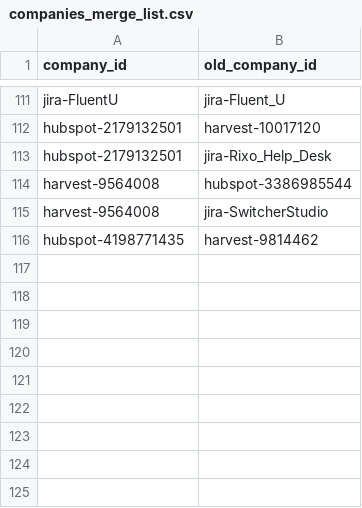
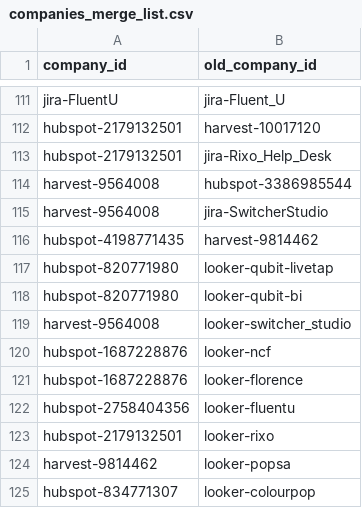
Before and after one commit to rittmananalytics/ra_data_warehouse, a CSV file: data/companies_merge_list.csv, drawn as a sheet; only a part is shown, gaps mark what is left out.

Commit message:
added looker usage

```diff
--- a/data/companies_merge_list.csv
+++ b/data/companies_merge_list.csv
@@ -116 +116,10 @@ harvest-9564008,jira-SwitcherStudio
 hubspot-4198771435,harvest-9814462
+hubspot-820771980,looker-qubit-livetap
+hubspot-820771980,looker-qubit-bi
+harvest-9564008,looker-switcher_studio
+hubspot-1687228876,looker-ncf
+hubspot-1687228876,looker-florence
+hubspot-2758404356,looker-fluentu
+hubspot-2179132501,looker-rixo
+harvest-9814462,looker-popsa
+hubspot-834771307,looker-colourpop
```
Also changed, not shown: 9 other files.
